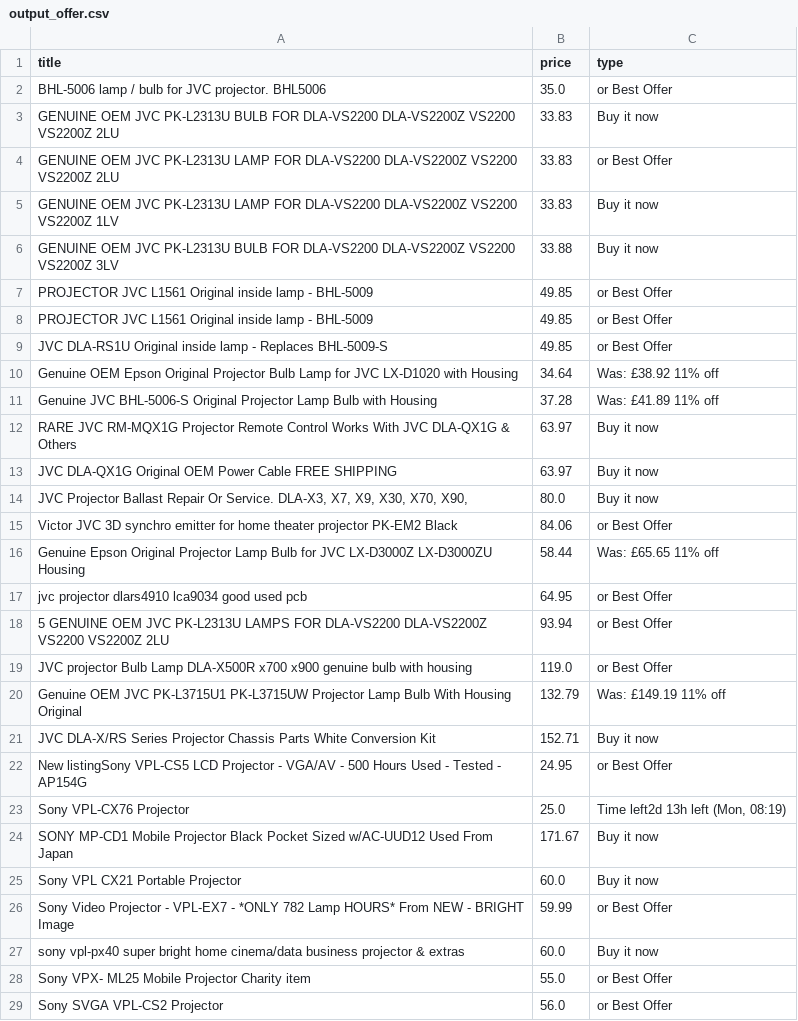
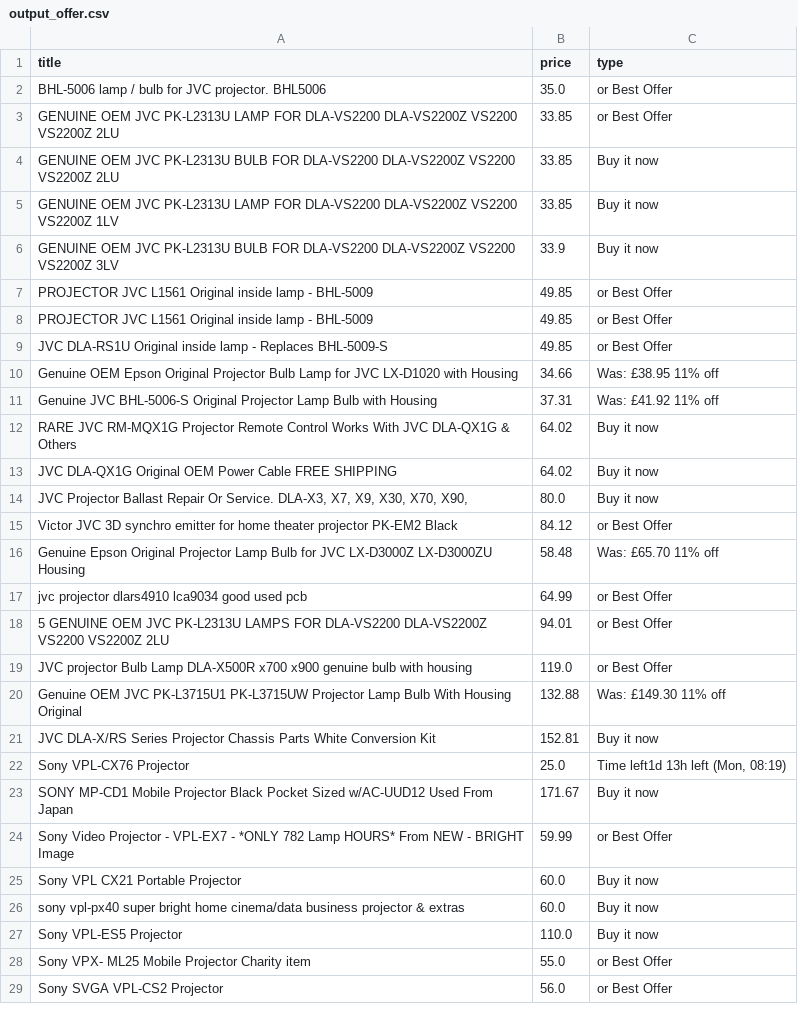
Before and after one commit to LFCottrell/Ebay_JVC, a CSV file: output_offer.csv, drawn as a sheet; only a part is shown; the diff covers the shown part only.

```diff
--- a/output_offer.csv
+++ b/output_offer.csv
@@ -2,6 +2,6 @@ title,price,type
 BHL-5006 lamp / bulb for JVC projector. BHL5006,35.0,or Best Offer
-GENUINE OEM JVC PK-L2313U BULB FOR DLA-VS2200 DLA-VS2200Z VS2200 VS2200Z 2LU,33.83,Buy it now
-GENUINE OEM JVC PK-L2313U LAMP FOR DLA-VS2200 DLA-VS2200Z VS2200 VS2200Z 2LU,33.83,or Best Offer
-GENUINE OEM JVC PK-L2313U LAMP FOR DLA-VS2200 DLA-VS2200Z VS2200 VS2200Z 1LV,33.83,Buy it now
-GENUINE OEM JVC PK-L2313U BULB FOR DLA-VS2200 DLA-VS2200Z VS2200 VS2200Z 3LV,33.88,Buy it now
+GENUINE OEM JVC PK-L2313U LAMP FOR DLA-VS2200 DLA-VS2200Z VS2200 VS2200Z 2LU,33.85,or Best Offer
+GENUINE OEM JVC PK-L2313U BULB FOR DLA-VS2200 DLA-VS2200Z VS2200 VS2200Z 2LU,33.85,Buy it now
+GENUINE OEM JVC PK-L2313U LAMP FOR DLA-VS2200 DLA-VS2200Z VS2200 VS2200Z 1LV,33.85,Buy it now
+GENUINE OEM JVC PK-L2313U BULB FOR DLA-VS2200 DLA-VS2200Z VS2200 VS2200Z 3LV,33.9,Buy it now
 PROJECTOR JVC L1561 Original inside lamp - BHL-5009,49.85,or Best Offer
@@ -9,20 +9,20 @@ PROJECTOR JVC L1561 Original inside lamp - BHL-5009,49.85,or Best Offer
 JVC DLA-RS1U Original inside lamp - Replaces BHL-5009-S,49.85,or Best Offer
-Genuine OEM Epson Original Projector Bulb Lamp for JVC LX-D1020 with Housing,34.64,Was: £38.92  11% off
-Genuine JVC BHL-5006-S Original Projector Lamp Bulb with Housing,37.28,Was: £41.89  11% off
-RARE JVC RM-MQX1G Projector Remote Control Works With JVC DLA-QX1G & Others,63.97,Buy it now
-JVC DLA-QX1G Original OEM Power Cable FREE SHIPPING,63.97,Buy it now
+Genuine OEM Epson Original Projector Bulb Lamp for JVC LX-D1020 with Housing,34.66,Was: £38.95  11% off
+Genuine JVC BHL-5006-S Original Projector Lamp Bulb with Housing,37.31,Was: £41.92  11% off
+RARE JVC RM-MQX1G Projector Remote Control Works With JVC DLA-QX1G & Others,64.02,Buy it now
+JVC DLA-QX1G Original OEM Power Cable FREE SHIPPING,64.02,Buy it now
 "JVC Projector Ballast Repair Or Service. DLA-X3, X7,  X9, X30, X70, X90,",80.0,Buy it now
-Victor JVC 3D synchro emitter for home theater projector PK-EM2 Black,84.06,or Best Offer
-Genuine Epson Original Projector Lamp Bulb for JVC LX-D3000Z LX-D3000ZU Housing,58.44,Was: £65.65  11% off
-jvc projector dlars4910 lca9034 good used pcb,64.95,or Best Offer
-5 GENUINE OEM JVC PK-L2313U LAMPS FOR DLA-VS2200 DLA-VS2200Z VS2200 VS2200Z 2LU,93.94,or Best Offer
+Victor JVC 3D synchro emitter for home theater projector PK-EM2 Black,84.12,or Best Offer
+Genuine Epson Original Projector Lamp Bulb for JVC LX-D3000Z LX-D3000ZU Housing,58.48,Was: £65.70  11% off
+jvc projector dlars4910 lca9034 good used pcb,64.99,or Best Offer
+5 GENUINE OEM JVC PK-L2313U LAMPS FOR DLA-VS2200 DLA-VS2200Z VS2200 VS2200Z 2LU,94.01,or Best Offer
 JVC projector Bulb Lamp DLA-X500R x700 x900 genuine bulb with housing,119.0,or Best Offer
-Genuine OEM JVC PK-L3715U1 PK-L3715UW Projector Lamp Bulb With Housing Original,132.79,Was: £149.19  11% off
-JVC DLA-X/RS Series Projector Chassis Parts White Conversion Kit,152.71,Buy it now
-New listingSony VPL-CS5 LCD Projector - VGA/AV - 500 Hours Used - Tested - AP154G,24.95,or Best Offer
-Sony VPL-CX76  Projector ,25.0,"Time left2d 13h left (Mon, 08:19)"
+Genuine OEM JVC PK-L3715U1 PK-L3715UW Projector Lamp Bulb With Housing Original,132.88,Was: £149.30  11% off
+JVC DLA-X/RS Series Projector Chassis Parts White Conversion Kit,152.81,Buy it now
+Sony VPL-CX76  Projector ,25.0,"Time left1d 13h left (Mon, 08:19)"
 SONY MP-CD1 Mobile Projector Black Pocket Sized w/AC-UUD12 Used From Japan,171.67,Buy it now
+Sony Video Projector - VPL-EX7 - *ONLY 782 Lamp HOURS* From NEW - BRIGHT Image ,59.99,or Best Offer
 Sony VPL CX21 Portable Projector,60.0,Buy it now
-Sony Video Projector - VPL-EX7 - *ONLY 782 Lamp HOURS* From NEW - BRIGHT Image ,59.99,or Best Offer
 sony vpl-px40 super bright home cinema/data business projector & extras,60.0,Buy it now
+Sony VPL-ES5 Projector,110.0,Buy it now
 Sony VPX- ML25 Mobile Projector Charity item,55.0,or Best Offer
```
Also changed, not shown: 4 added rows, 3 removed rows, 15 moved rows and 2 edited cells elsewhere in this file, new_df.csv, old_df.csv, 1 other file.
